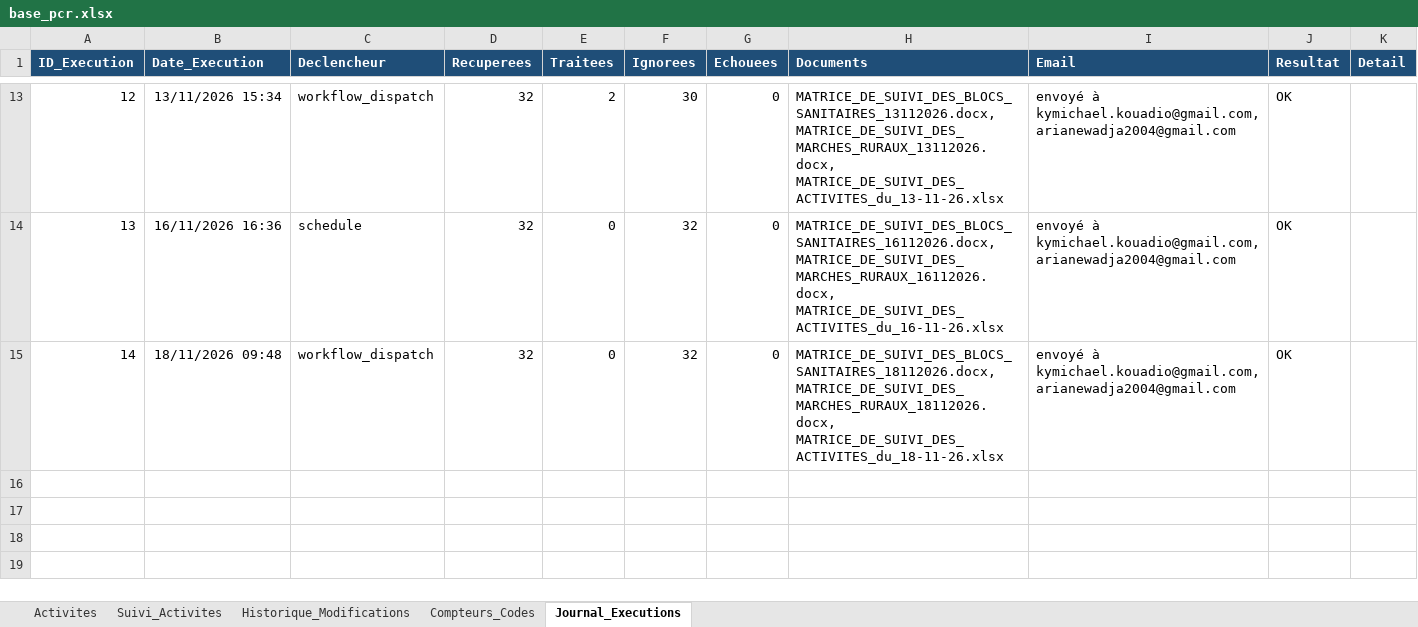
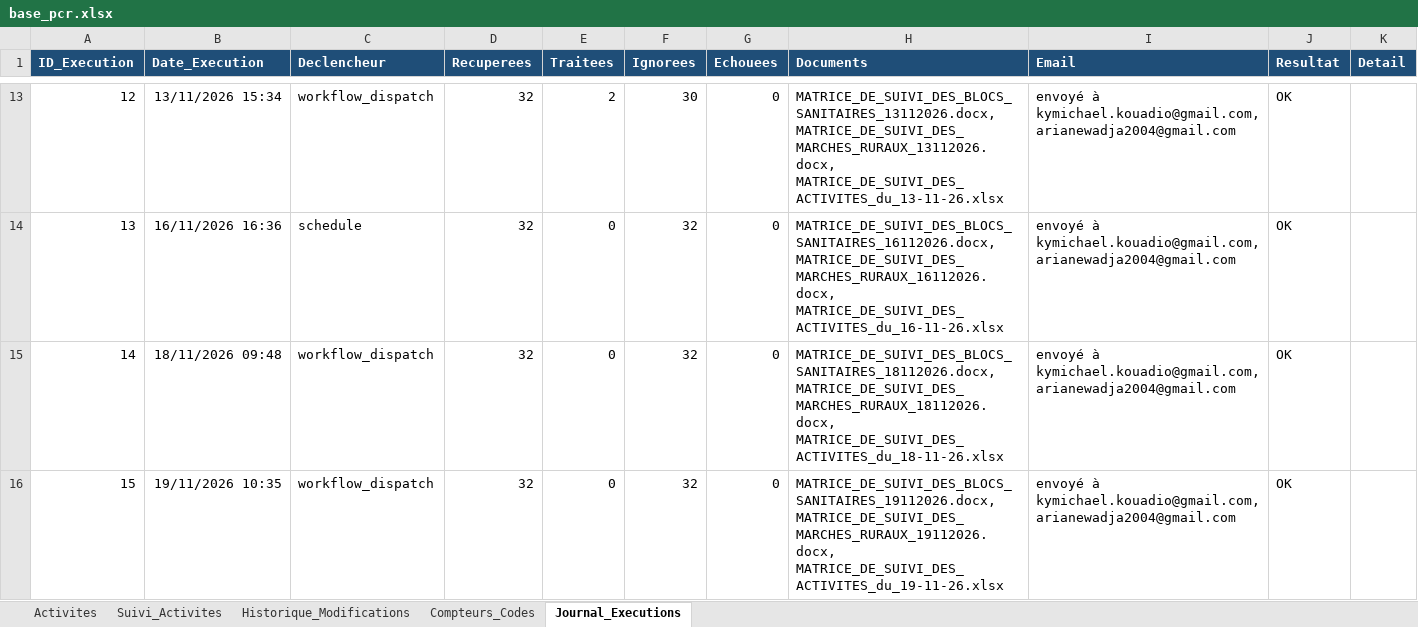
Before and after one commit to iamemanuelaka/suivi_matrice, an Excel workbook: data/base_pcr.xlsx, sheet Journal_Executions, drawn as a sheet; only a part is shown, gaps mark what is left out; values as stored, in another font and other column widths than the file's, no borders; the diff names each change by its address in the sheet, - before the commit and + after, or states it on an @@ line.

Commit message:
Suivi actualisé automatiquement (19/11/2026 10:35)

```diff
--- a/data/base_pcr.xlsx (sheet Journal_Executions)
+++ b/data/base_pcr.xlsx (sheet Journal_Executions)
+row 16: 15 | 19/11/2026 10:35 | workflow_dispatch | 32 | 0 | 32 | 0 | MATRICE_DE_SUIVI_DES_BLOCS_SANITAIRES_19112026.docx, MATRICE_DE_SUIVI_DES_MARCHES_RURAUX_19112026.docx, MATRICE_DE_SUIVI_DES_ACTIVITES_du_19-11-26.xlsx | envoyé à kymichael.kouadio@gmail.com, arianewadja2004@gmail.com | OK
```
Also changed, not shown: 3 other files.
